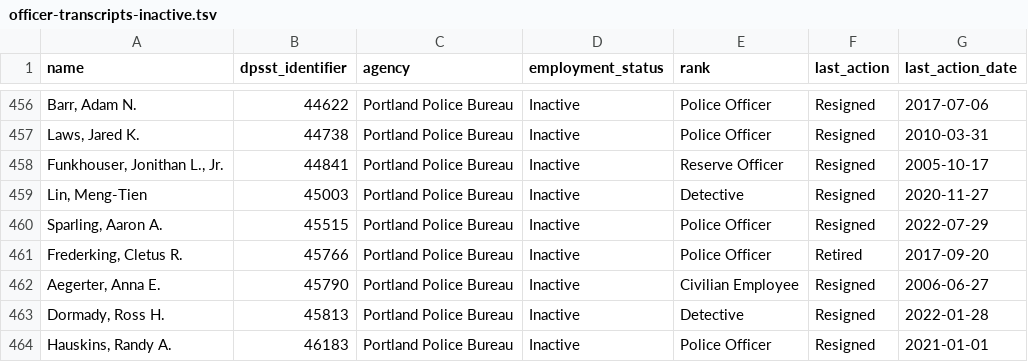
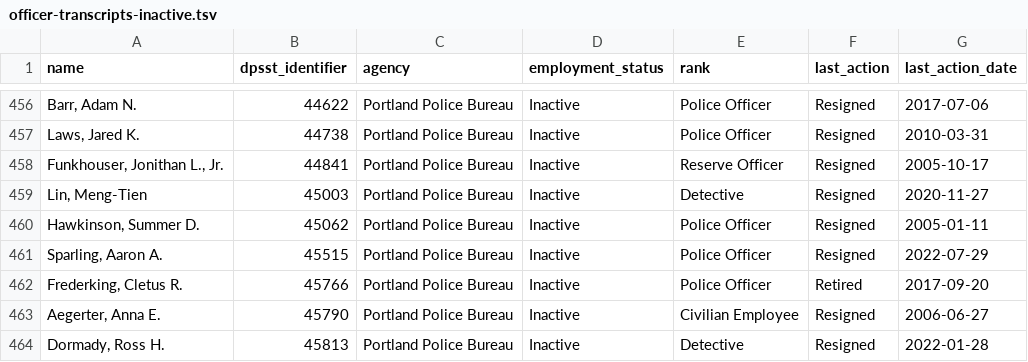
Before and after one commit to PDX-Police-Accountability/dpsst-data, a TSV file: officers/summary/officer-transcripts-inactive.tsv, drawn as a sheet; only a part is shown, gaps mark what is left out; the shorter side is filled out with more unchanged rows; the diff names each change by its address in the sheet, - before the commit and + after, or states it on an @@ line.

```diff
--- a/officers/summary/officer-transcripts-inactive.tsv
+++ b/officers/summary/officer-transcripts-inactive.tsv
+row 460: Hawkinson, Summer D. | 45062 | Portland Police Bureau | Inactive | Police Officer | Resigned | 2005-01-11
```
Also changed, not shown: officers/summary/officer-transcripts-active.tsv, officers/summary/officer-transcripts.tsv, 30 other files.
